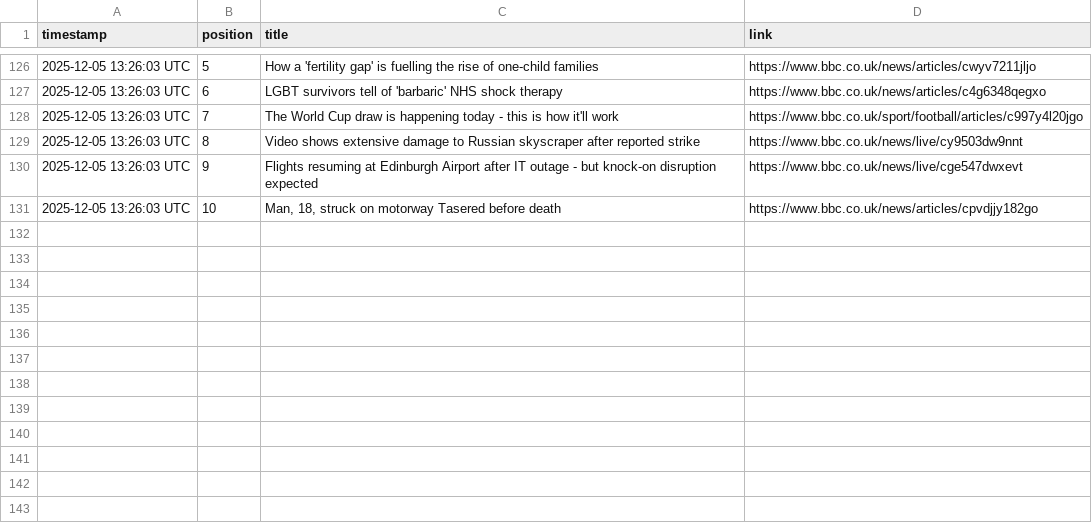
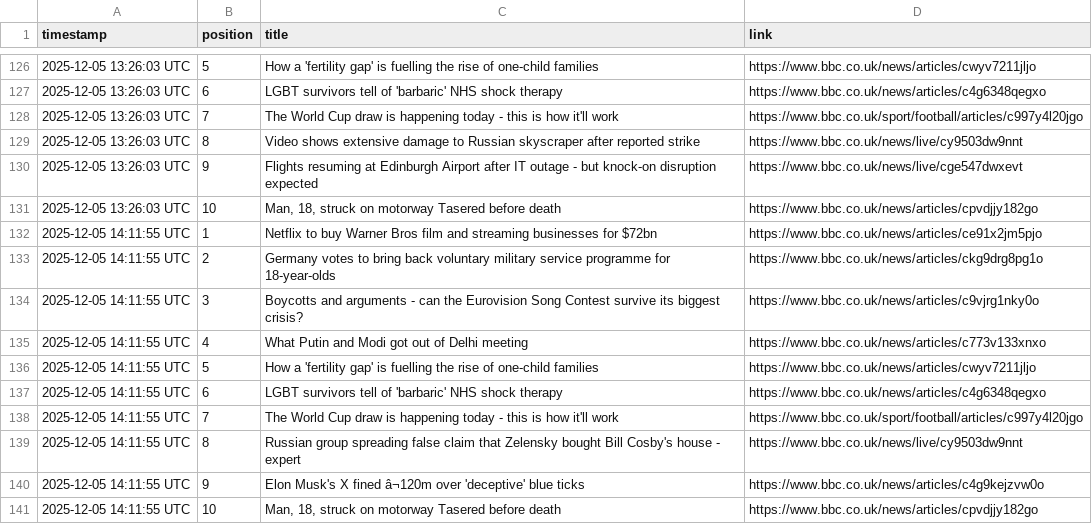
Before and after one commit to alastairherd/bbc_news_logger, a CSV file: data/bbc_front_page_promos_2025-12-05.csv, drawn as a sheet; only a part is shown, gaps mark what is left out; the diff names each change by its address in the sheet, - before the commit and + after, or states it on an @@ line.

```diff
--- a/data/bbc_front_page_promos_2025-12-05.csv
+++ b/data/bbc_front_page_promos_2025-12-05.csv
+row 132: 2025-12-05 14:11:55 UTC | 1 | Netflix to buy Warner Bros film and streaming businesses for $72bn | https://www.bbc.co.uk/news/articles/ce91x2jm5pjo
+row 133: 2025-12-05 14:11:55 UTC | 2 | Germany votes to bring back voluntary military service programme for 18-year-olds | https://www.bbc.co.uk/news/articles/ckg9drg8pg1o
+row 134: 2025-12-05 14:11:55 UTC | 3 | Boycotts and arguments - can the Eurovision Song Contest survive its biggest crisis? | https://www.bbc.co.uk/news/articles/c9vjrg1nky0o
+row 135: 2025-12-05 14:11:55 UTC | 4 | What Putin and Modi got out of Delhi meeting | https://www.bbc.co.uk/news/articles/c773v133xnxo
+row 136: 2025-12-05 14:11:55 UTC | 5 | How a 'fertility gap' is fuelling the rise of one-child families | https://www.bbc.co.uk/news/articles/cwyv7211jljo
+row 137: 2025-12-05 14:11:55 UTC | 6 | LGBT survivors tell of 'barbaric' NHS shock therapy | https://www.bbc.co.uk/news/articles/c4g6348qegxo
+row 138: 2025-12-05 14:11:55 UTC | 7 | The World Cup draw is happening today - this is how it'll work | https://www.bbc.co.uk/sport/football/articles/c997y4l20jgo
+row 139: 2025-12-05 14:11:55 UTC | 8 | Russian group spreading false claim that Zelensky bought Bill Cosby's house - expert | https://www.bbc.co.uk/news/live/cy9503dw9nnt
+row 140: 2025-12-05 14:11:55 UTC | 9 | Elon Musk's X fined â¬120m over 'deceptive' blue ticks | https://www.bbc.co.uk/news/articles/c4g9kejzvw0o
+row 141: 2025-12-05 14:11:55 UTC | 10 | Man, 18, struck on motorway Tasered before death | https://www.bbc.co.uk/news/articles/cpvdjjy182go
```
Also changed, not shown: data/bbc_most_read_2025-12-05.csv.
